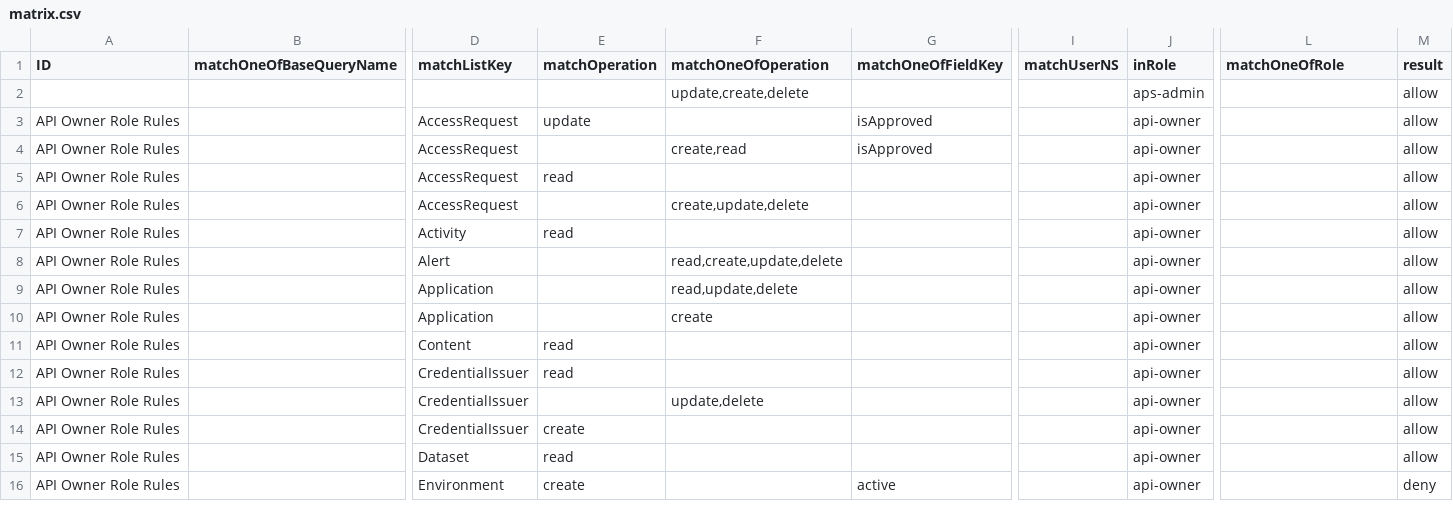
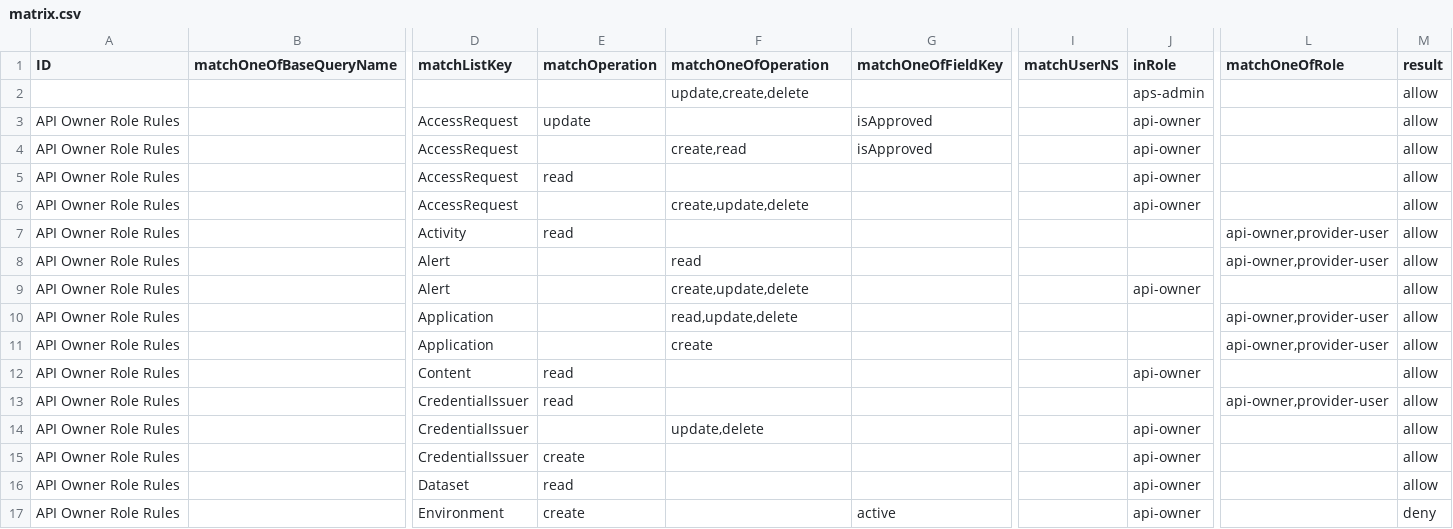
Before and after one commit to bcgov/api-services-portal, a CSV file: src/authz/matrix.csv, drawn as a sheet; only a part is shown, gaps mark what is left out; addresses are those after the commit; rows hold the shown columns only; the diff covers the shown part only; the diff names each change by its address in the sheet, - before the commit and + after, or states it on an @@ line.

```diff
--- a/src/authz/matrix.csv
+++ b/src/authz/matrix.csv
-J7 (inRole): api-owner
+J7 (inRole): (empty)
-L7 (matchOneOfRole): (empty)
+L7 (matchOneOfRole): api-owner,provider-user
+row 8: API Owner Role Rules |  | Alert |  | read |  |  |  | api-owner,provider-user | allow
-F9 (matchOneOfOperation): read,create,update,delete
+F9 (matchOneOfOperation): create,update,delete
-J10:J11 (inRole): api-owner
+J10:J11 (inRole): (empty)
-L10:L11 (matchOneOfRole): (empty)
+L10:L11 (matchOneOfRole): api-owner,provider-user
-J13 (inRole): api-owner
+J13 (inRole): (empty)
-L13 (matchOneOfRole): (empty)
+L13 (matchOneOfRole): api-owner,provider-user
```
Also changed, not shown: 9 added rows, 11 removed rows and 61 edited cells elsewhere in this file, 16 other files.
